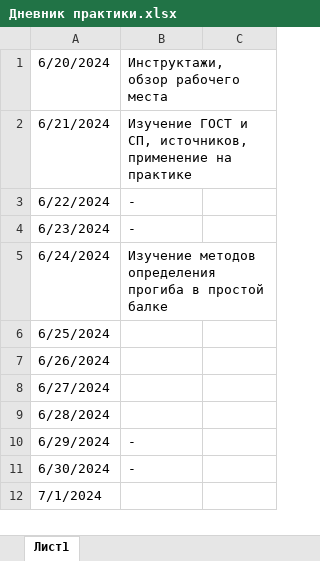
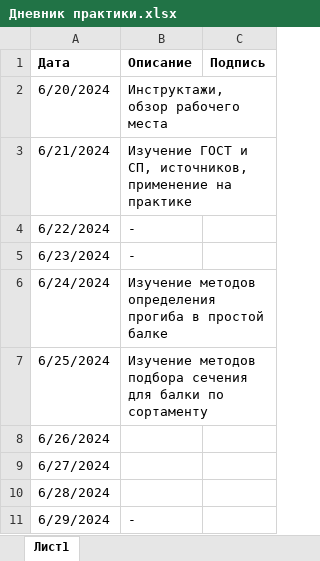
Before and after one commit to WestPrime/ProjectPractice2024, an Excel workbook: Дневник практики.xlsx, sheet Лист1, drawn as a sheet; only a part is shown; the shorter side is filled out with more unchanged rows; values as stored, in another font and other column widths than the file's, no borders; addresses are those after the commit; the diff names each change by its address in the sheet, - before the commit and + after, or states it on an @@ line.

```diff
--- a/Дневник практики.xlsx (sheet Лист1)
+++ b/Дневник практики.xlsx (sheet Лист1)
+row 1: Дата | Описание | Подпись
-B7: (empty)
+B7: Изучение методов подбора сечения для балки по сортаменту
```
Also changed, not shown: 21.06 Компоновочная схема.xlsx.
